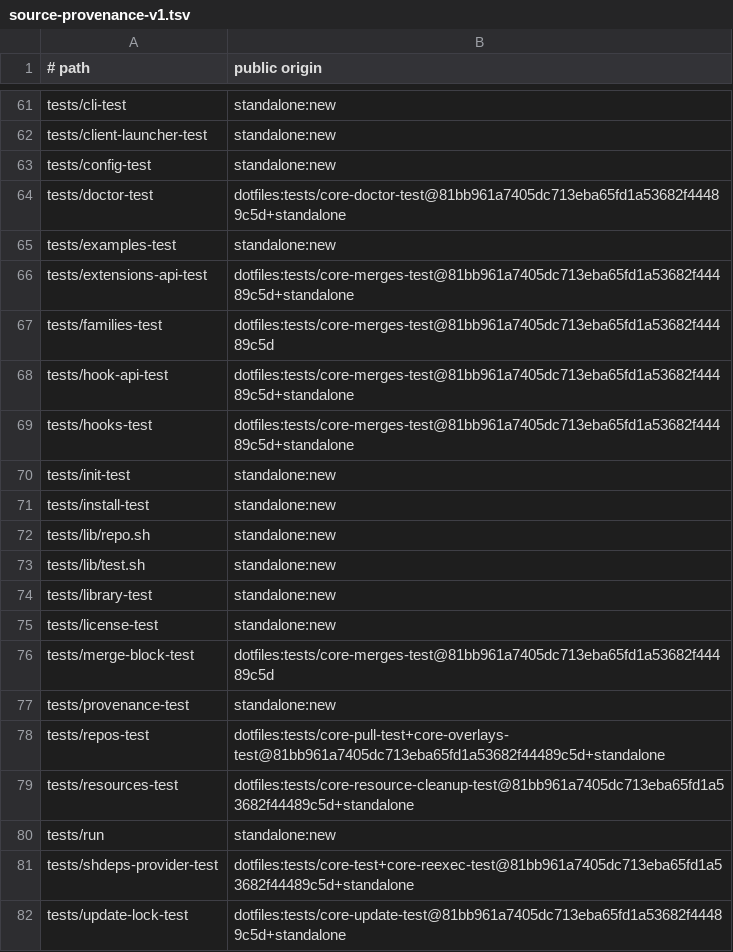
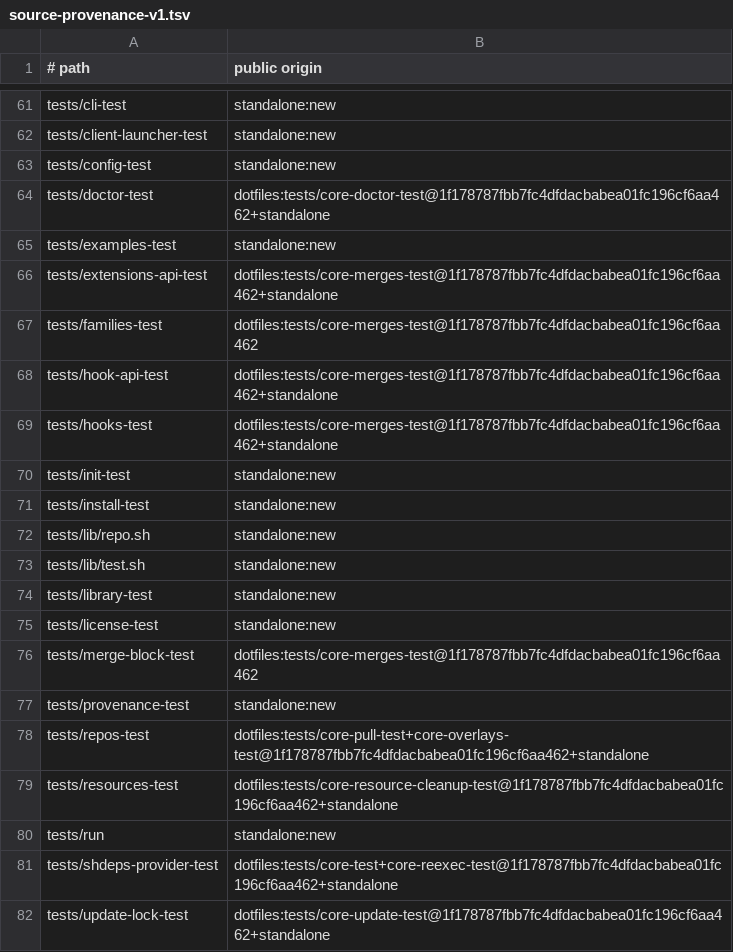
Before and after one commit to cgraf78/dot, a TSV file: docs/source-provenance-v1.tsv, drawn as a sheet; only a part is shown, gaps mark what is left out; the diff covers the shown part only.

Commit message:
Refresh standalone dependency provenance
## Summary

- synchronize standalone CI to the rebased cgraf78/actions extraction commit
- replace the unreachable pre-rebase dotfiles provenance identifier with its reachable equivalent

## Testing

- tests/provenance-test
- cgraf78/actions consumer-ci/sync.sh

```diff
--- a/docs/source-provenance-v1.tsv
+++ b/docs/source-provenance-v1.tsv
@@ -63,8 +63,8 @@ tests/client-launcher-test	standalone:new
 tests/config-test	standalone:new
-tests/doctor-test	dotfiles:tests/core-doctor-test@81bb961a7405dc713eba65fd1a53682f44489c5d+standalone
+tests/doctor-test	dotfiles:tests/core-doctor-test@1f178787fbb7fc4dfdacbabea01fc196cf6aa462+standalone
 tests/examples-test	standalone:new
-tests/extensions-api-test	dotfiles:tests/core-merges-test@81bb961a7405dc713eba65fd1a53682f44489c5d+standalone
-tests/families-test	dotfiles:tests/core-merges-test@81bb961a7405dc713eba65fd1a53682f44489c5d
-tests/hook-api-test	dotfiles:tests/core-merges-test@81bb961a7405dc713eba65fd1a53682f44489c5d+standalone
-tests/hooks-test	dotfiles:tests/core-merges-test@81bb961a7405dc713eba65fd1a53682f44489c5d+standalone
+tests/extensions-api-test	dotfiles:tests/core-merges-test@1f178787fbb7fc4dfdacbabea01fc196cf6aa462+standalone
+tests/families-test	dotfiles:tests/core-merges-test@1f178787fbb7fc4dfdacbabea01fc196cf6aa462
+tests/hook-api-test	dotfiles:tests/core-merges-test@1f178787fbb7fc4dfdacbabea01fc196cf6aa462+standalone
+tests/hooks-test	dotfiles:tests/core-merges-test@1f178787fbb7fc4dfdacbabea01fc196cf6aa462+standalone
 tests/init-test	standalone:new
@@ -75,8 +75,8 @@ tests/library-test	standalone:new
 tests/license-test	standalone:new
-tests/merge-block-test	dotfiles:tests/core-merges-test@81bb961a7405dc713eba65fd1a53682f44489c5d
+tests/merge-block-test	dotfiles:tests/core-merges-test@1f178787fbb7fc4dfdacbabea01fc196cf6aa462
 tests/provenance-test	standalone:new
-tests/repos-test	dotfiles:tests/core-pull-test+core-overlays-test@81bb961a7405dc713eba65fd1a53682f44489c5d+standalone
-tests/resources-test	dotfiles:tests/core-resource-cleanup-test@81bb961a7405dc713eba65fd1a53682f44489c5d+standalone
+tests/repos-test	dotfiles:tests/core-pull-test+core-overlays-test@1f178787fbb7fc4dfdacbabea01fc196cf6aa462+standalone
+tests/resources-test	dotfiles:tests/core-resource-cleanup-test@1f178787fbb7fc4dfdacbabea01fc196cf6aa462+standalone
 tests/run	standalone:new
-tests/shdeps-provider-test	dotfiles:tests/core-test+core-reexec-test@81bb961a7405dc713eba65fd1a53682f44489c5d+standalone
-tests/update-lock-test	dotfiles:tests/core-update-test@81bb961a7405dc713eba65fd1a53682f44489c5d+standalone
+tests/shdeps-provider-test	dotfiles:tests/core-test+core-reexec-test@1f178787fbb7fc4dfdacbabea01fc196cf6aa462+standalone
+tests/update-lock-test	dotfiles:tests/core-update-test@1f178787fbb7fc4dfdacbabea01fc196cf6aa462+standalone
```
Also changed, not shown: 32 edited cells elsewhere in this file, 3 other files.
